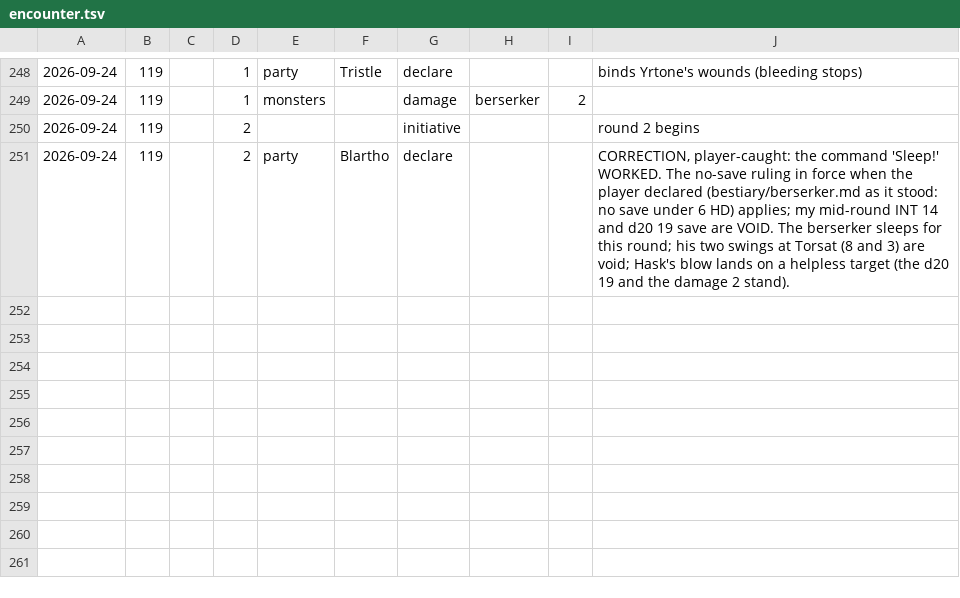
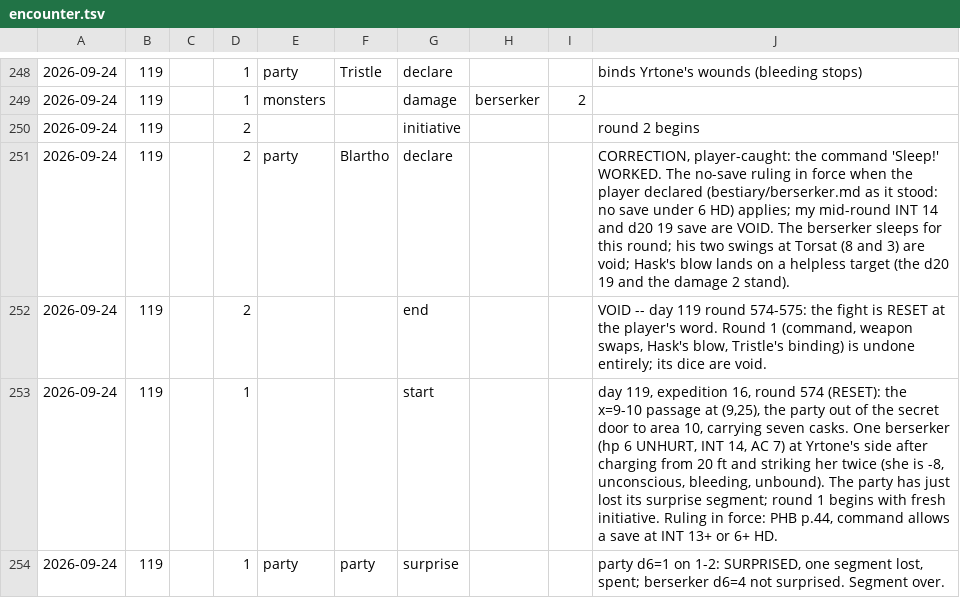
Before and after one commit to dllahr/claude_playing_advanced_dungeons_and_dragons_1st_edition, a TSV file: campaign/encounter.tsv, drawn as a sheet; only a part is shown, gaps mark what is left out; the diff names each change by its address in the sheet, - before the commit and + after, or states it on an @@ line.

```diff
--- a/campaign/encounter.tsv
+++ b/campaign/encounter.tsv
+row 252: 2026-09-24 | 119 |  | 2 |  |  | end |  |  | VOID -- day 119 round 574-575: the fight is RESET at the player's word. Round 1 (command, weapon swaps, Hask's blow, Tristle's binding) is undone entirely; its dice are void.
+row 253: 2026-09-24 | 119 |  | 1 |  |  | start |  |  | day 119, expedition 16, round 574 (RESET): the x=9-10 passage at (9,25), the party out of the secret door to area 10, carrying seven casks. One berserker (hp 6 UNHURT, INT 14, AC 7) at Yrtone's side after charging from 20 ft and striking her twice (she is -8, unconscious, bleeding, unbound). The party has just lost its surprise segment; round 1 begins with fresh initiative. Ruling in force: PHB p.44, command allows a save at INT 13+ or 6+ HD.
+row 254: 2026-09-24 | 119 |  | 1 | party | party | surprise |  |  | party d6=1 on 1-2: SURPRISED, one segment lost, spent; berserker d6=4 not surprised. Segment over.
```
Also changed, not shown: campaign/clock.tsv, campaign/hp_log.tsv, 1 other file.
